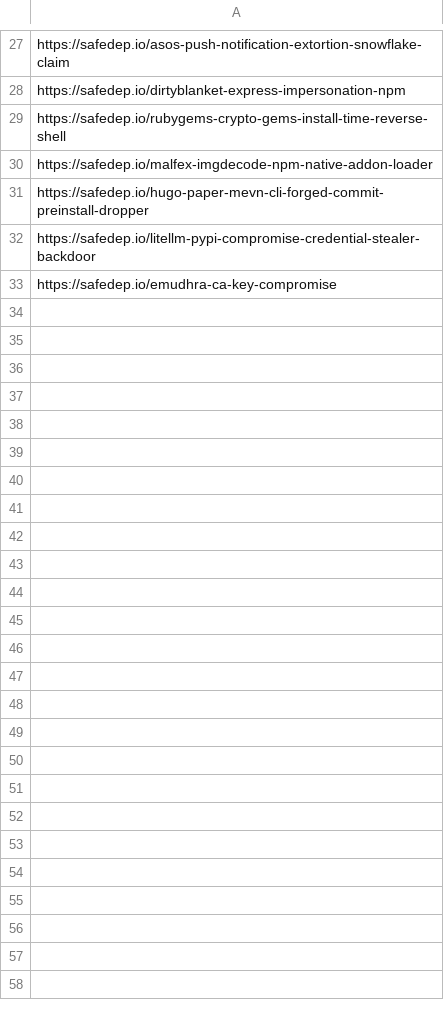
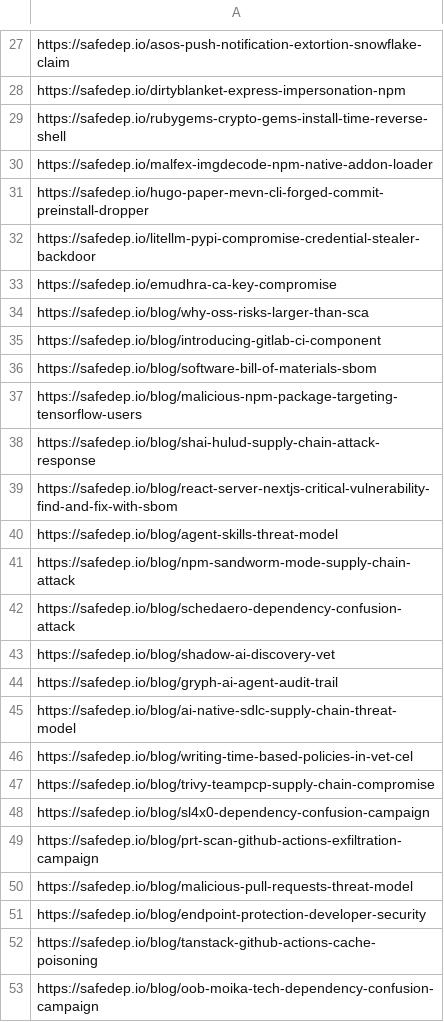
Before and after one commit to KY64/project-chicken, a CSV file: state/safedep-security.csv, drawn as a sheet; only a part is shown, gaps mark what is left out; the diff covers the shown part only; the diff names each change by its address in the sheet, - before the commit and + after, or states it on an @@ line.

```diff
--- a/state/safedep-security.csv
+++ b/state/safedep-security.csv
+row 34: https://safedep.io/blog/why-oss-risks-larger-than-sca
+row 35: https://safedep.io/blog/introducing-gitlab-ci-component
+row 36: https://safedep.io/blog/software-bill-of-materials-sbom
+row 37: https://safedep.io/blog/malicious-npm-package-targeting-tensorflow-users
+row 38: https://safedep.io/blog/shai-hulud-supply-chain-attack-response
+row 39: https://safedep.io/blog/react-server-nextjs-critical-vulnerability-find-and-fix-with-sbom
+row 40: https://safedep.io/blog/agent-skills-threat-model
+row 41: https://safedep.io/blog/npm-sandworm-mode-supply-chain-attack
+row 42: https://safedep.io/blog/schedaero-dependency-confusion-attack
+row 43: https://safedep.io/blog/shadow-ai-discovery-vet
+row 44: https://safedep.io/blog/gryph-ai-agent-audit-trail
+row 45: https://safedep.io/blog/ai-native-sdlc-supply-chain-threat-model
+row 46: https://safedep.io/blog/writing-time-based-policies-in-vet-cel
+row 47: https://safedep.io/blog/trivy-teampcp-supply-chain-compromise
+row 48: https://safedep.io/blog/sl4x0-dependency-confusion-campaign
+row 49: https://safedep.io/blog/prt-scan-github-actions-exfiltration-campaign
+row 50: https://safedep.io/blog/malicious-pull-requests-threat-model
+row 51: https://safedep.io/blog/endpoint-protection-developer-security
+row 52: https://safedep.io/blog/tanstack-github-actions-cache-poisoning
+row 53: https://safedep.io/blog/oob-moika-tech-dependency-confusion-campaign
```
Also changed, not shown: 19 added rows elsewhere in this file, 1 other file.
